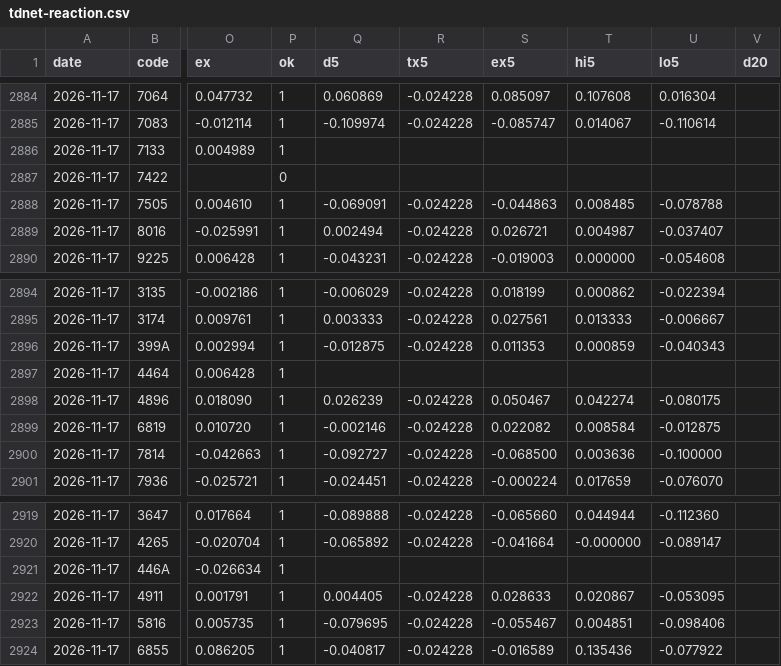
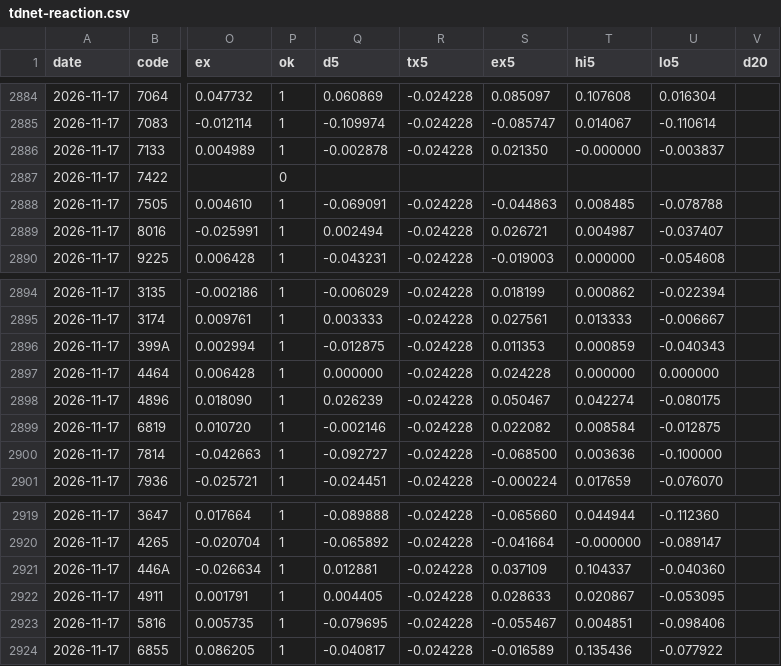
Before and after one commit to invest-ai-info/marketwatch-ai, a CSV file: tdnet-reaction.csv, drawn as a sheet; only a part is shown, gaps mark what is left out; the diff names each change by its address in the sheet, - before the commit and + after, or states it on an @@ line.

```diff
--- a/tdnet-reaction.csv
+++ b/tdnet-reaction.csv
-Q2886 (d5): (empty)
+Q2886 (d5): -0.002878
-R2886 (tx5): (empty)
+R2886 (tx5): -0.024228
-S2886 (ex5): (empty)
+S2886 (ex5): 0.021350
-T2886 (hi5): (empty)
+T2886 (hi5): -0.000000
-U2886 (lo5): (empty)
+U2886 (lo5): -0.003837
-Q2897 (d5): (empty)
+Q2897 (d5): 0.000000
-R2897 (tx5): (empty)
+R2897 (tx5): -0.024228
-S2897 (ex5): (empty)
+S2897 (ex5): 0.024228
-T2897 (hi5): (empty)
+T2897 (hi5): 0.000000
-U2897 (lo5): (empty)
+U2897 (lo5): 0.000000
-Q2921 (d5): (empty)
+Q2921 (d5): 0.012881
-R2921 (tx5): (empty)
+R2921 (tx5): -0.024228
-S2921 (ex5): (empty)
+S2921 (ex5): 0.037109
-T2921 (hi5): (empty)
+T2921 (hi5): 0.104337
-U2921 (lo5): (empty)
+U2921 (lo5): -0.040360
```
Also changed, not shown: disclosure-timing-forward.csv, 2 other files.
